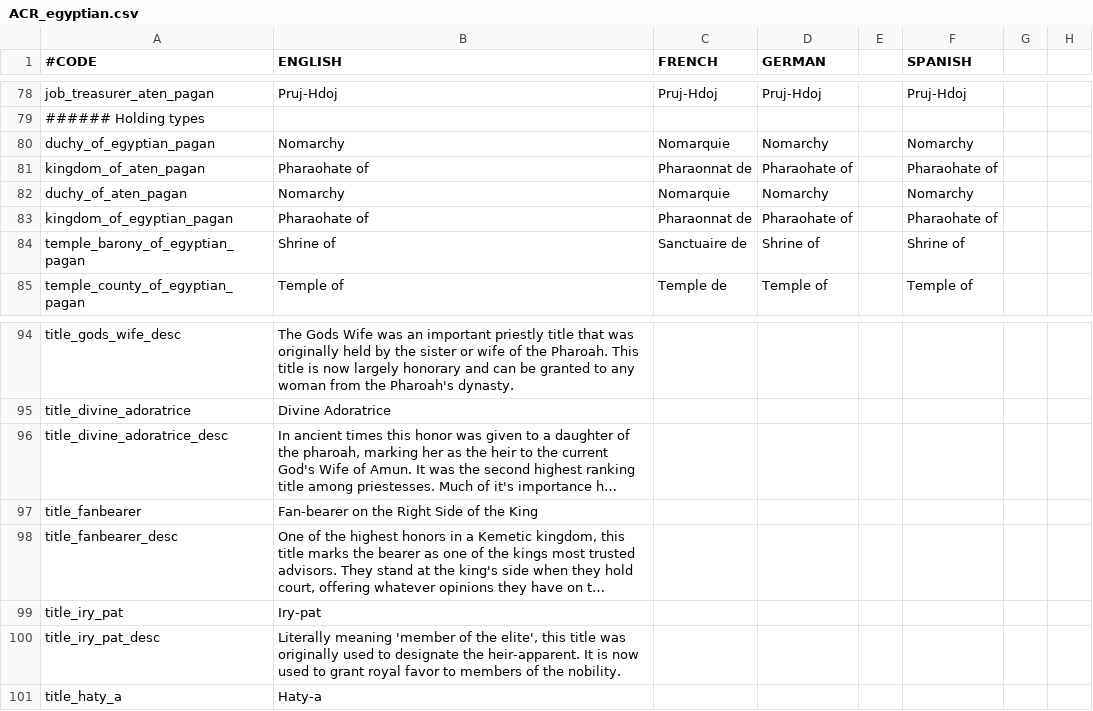
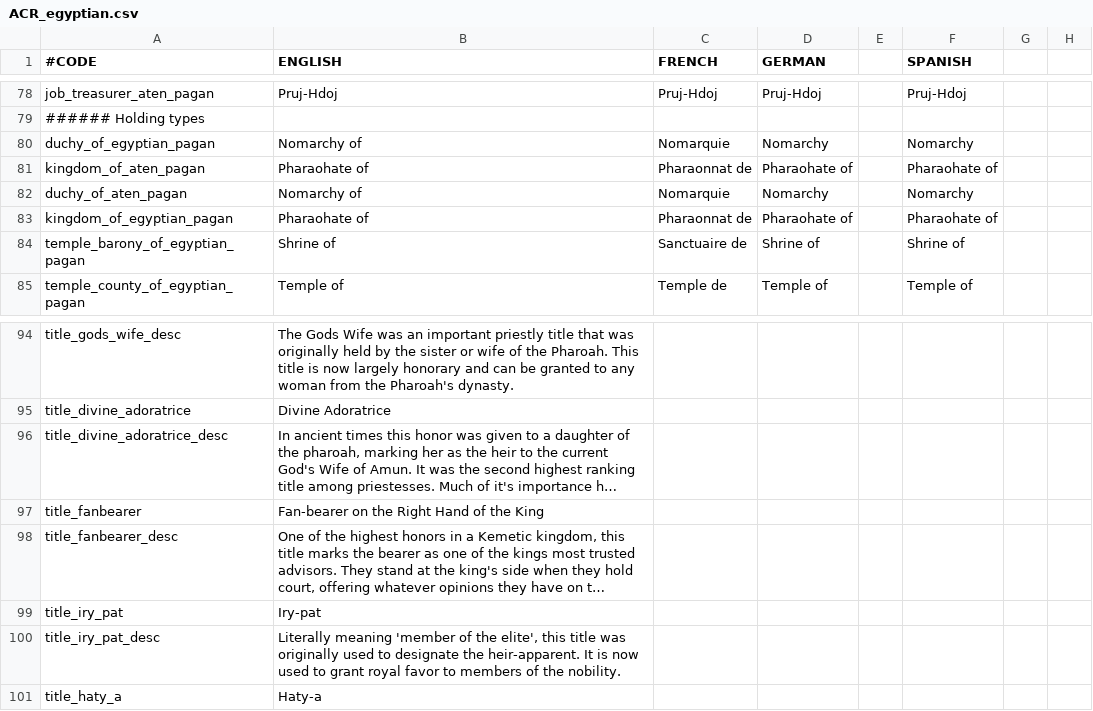
Before and after one commit to klorpa/ancientreligions, a CSV file: AncientReligions/localisation/ACR_egyptian.csv, drawn as a sheet; only a part is shown, gaps mark what is left out; long unchanged cells end in …; the diff names each change by its address in the sheet, - before the commit and + after, or states it on an @@ line.

```diff
--- a/AncientReligions/localisation/ACR_egyptian.csv
+++ b/AncientReligions/localisation/ACR_egyptian.csv
-B80 (ENGLISH): Nomarchy
+B80 (ENGLISH): Nomarchy of
-B82 (ENGLISH): Nomarchy
+B82 (ENGLISH): Nomarchy of
-B97 (ENGLISH): Fan-bearer on the Right Side of the King
+B97 (ENGLISH): Fan-bearer on the Right Hand of the King
```
Also changed, not shown: AncientReligions/localisation/00_ACR_override.csv, 14 other files.
